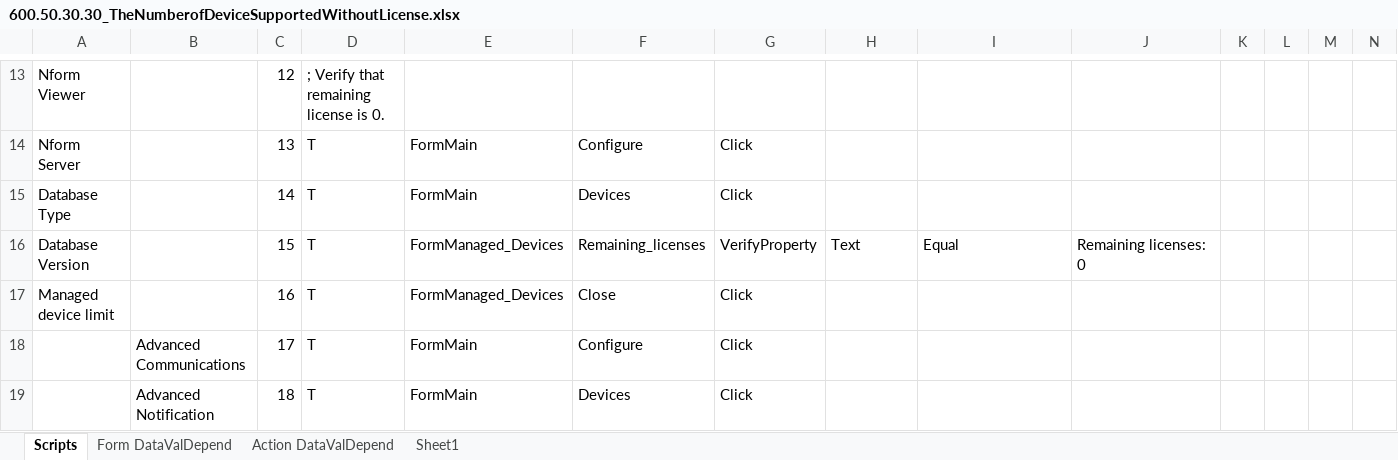
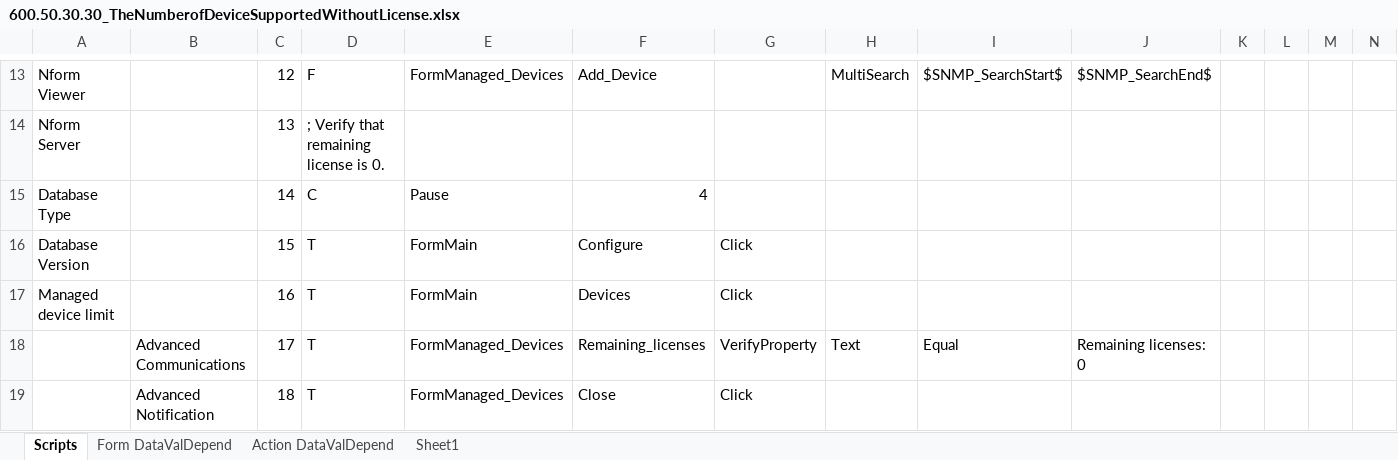
Before and after one commit to YouwenYao/NformTestMain, an Excel workbook: NformTester/NformTester/Keywordscripts/600.50.30.30_TheNumberofDeviceSupportedWithoutLicense.xlsx, sheet Scripts, drawn as a sheet; only a part is shown, gaps mark what is left out; values as stored, in another font and other column widths than the file's, no cell formats; conditional formats not drawn; 1 other sheet too large or unreadable and not compared; the diff covers the shown part only; the diff names each change by its address in the sheet, - before the commit and + after, or states it on an @@ line.

```diff
--- a/NformTester/NformTester/Keywordscripts/600.50.30.30_TheNumberofDeviceSupportedWithoutLicense.xlsx (sheet Scripts)
+++ b/NformTester/NformTester/Keywordscripts/600.50.30.30_TheNumberofDeviceSupportedWithoutLicense.xlsx (sheet Scripts)
-D13: ; Verify that remaining license is 0.
+D13: F
-E13: (empty)
+E13: FormManaged_Devices
-F13: (empty)
+F13: Add_Device
-H13: (empty)
+H13: MultiSearch
-I13: (empty)
+I13: $SNMP_SearchStart$
-J13: (empty)
+J13: $SNMP_SearchEnd$
-D14: T
+D14: ; Verify that remaining license is 0.
-E14: FormMain
+E14: (empty)
-F14: Configure
+F14: (empty)
-G14:G15: Click
+G14:G15: (empty)
-D15: T
+D15: C
-E15: FormMain
+E15: Pause
-F15: Devices
+F15: 4
-E16:E17: FormManaged_Devices
+E16:E17: FormMain
-F16: Remaining_licenses
+F16: Configure
-G16: VerifyProperty
+G16: Click
-H16: Text
+H16: (empty)
-I16: Equal
+I16: (empty)
-J16: Remaining licenses: 0
+J16: (empty)
-F17: Close
+F17: Devices
-E18:E19: FormMain
+E18:E19: FormManaged_Devices
-F18: Configure
+F18: Remaining_licenses
-G18: Click
+G18: VerifyProperty
-H18: (empty)
+H18: Text
-I18: (empty)
+I18: Equal
-J18: (empty)
+J18: Remaining licenses: 0
-F19: Devices
+F19: Close
```
Also changed, not shown: 2 added rows and 80 edited cells elsewhere in this sheet, cell formats, NformTester/NformTester/Keywordscripts/600.40.20.90_UserAndGroupAdministratorGroupManagement.xlsx, NformTester/NformTester/Keywordscripts/700.30.10_ExportActionHistoryforDeviceTypewithThreeTypes.xlsx, 39 other files.
